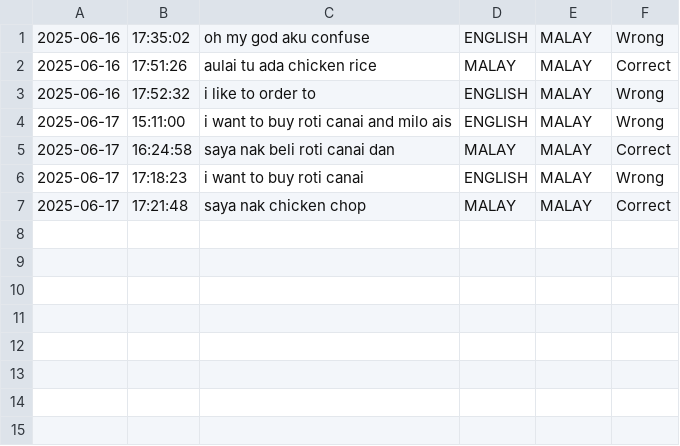
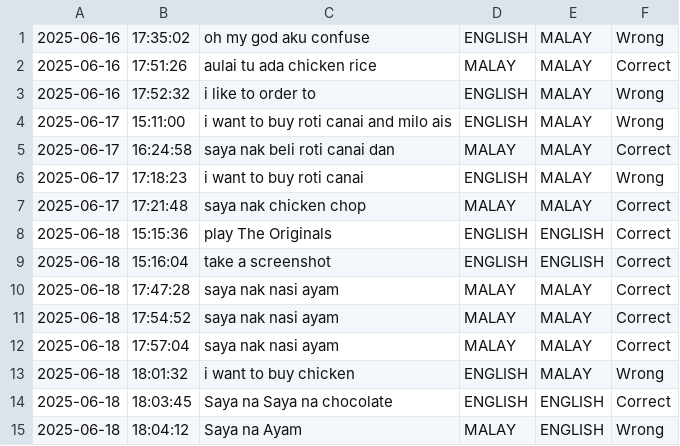
Before and after one commit to luqshzeeq/iot_school, a CSV file: main/canteen_log.csv, drawn as a sheet; the diff names each change by its address in the sheet, - before the commit and + after, or states it on an @@ line.

```diff
--- a/main/canteen_log.csv
+++ b/main/canteen_log.csv
+row 8: 2025-06-18 | 15:15:36 | play The Originals | ENGLISH | ENGLISH | Correct
+row 9: 2025-06-18 | 15:16:04 | take a screenshot | ENGLISH | ENGLISH | Correct
+row 10: 2025-06-18 | 17:47:28 | saya nak nasi ayam | MALAY | MALAY | Correct
+row 11: 2025-06-18 | 17:54:52 | saya nak nasi ayam | MALAY | MALAY | Correct
+row 12: 2025-06-18 | 17:57:04 | saya nak nasi ayam | MALAY | MALAY | Correct
+row 13: 2025-06-18 | 18:01:32 | i want to buy chicken | ENGLISH | MALAY | Wrong
+row 14: 2025-06-18 | 18:03:45 | Saya na Saya na chocolate | ENGLISH | ENGLISH | Correct
+row 15: 2025-06-18 | 18:04:12 | Saya na Ayam | MALAY | ENGLISH | Wrong
```
Also changed, not shown: 19 other files.
